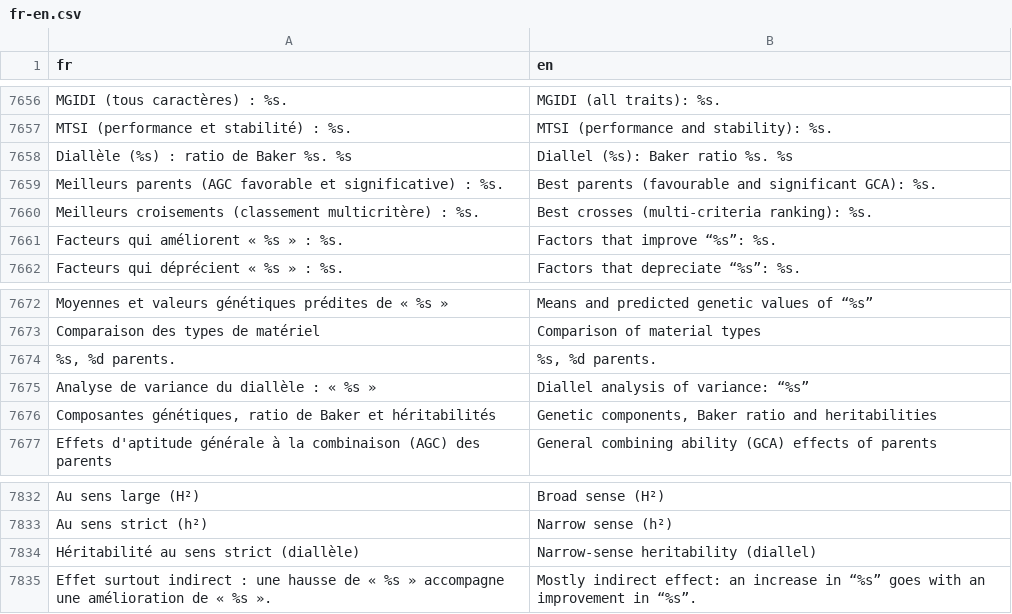
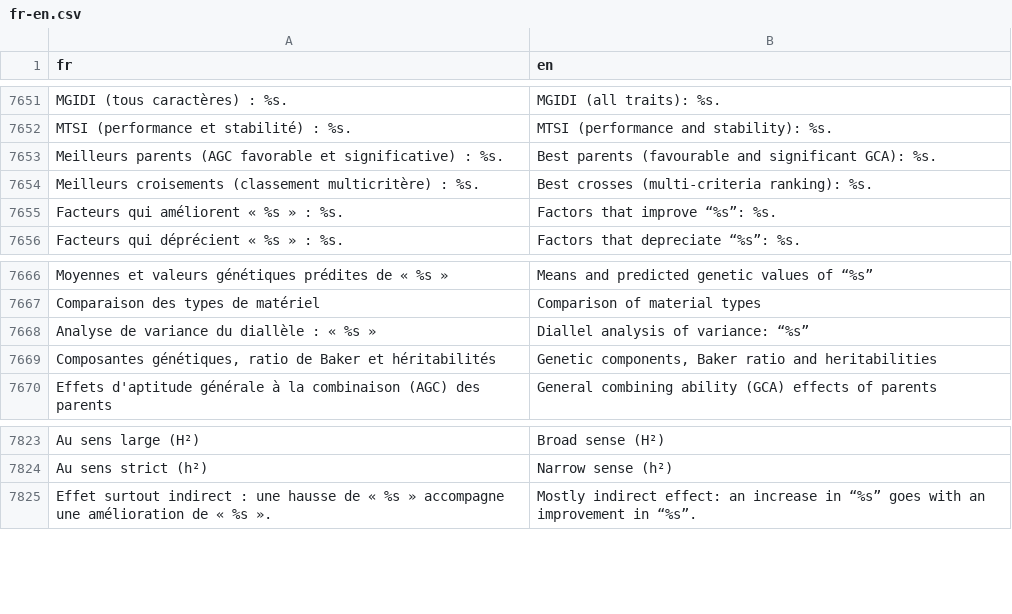
Before and after one commit to houphouet/hstat, a CSV file: inst/app/i18n/fr-en.csv, drawn as a sheet; only a part is shown, gaps mark what is left out; removed rows and columns are numbered as before the commit, all else as after; the diff covers the shown part only; the diff names each change by its address in the sheet, - before the commit and + after, or states it on an @@ line.

```diff
--- a/inst/app/i18n/fr-en.csv
+++ b/inst/app/i18n/fr-en.csv
-row 7658: Diallèle (%s) : ratio de Baker %s. %s | Diallel (%s): Baker ratio %s. %s
-row 7674: %s, %d parents. | %s, %d parents.
-row 7834: Héritabilité au sens strict (diallèle) | Narrow-sense heritability (diallel)
```
Also changed, not shown: 28 added rows and 7 removed rows elsewhere in this file, 5 other files.
